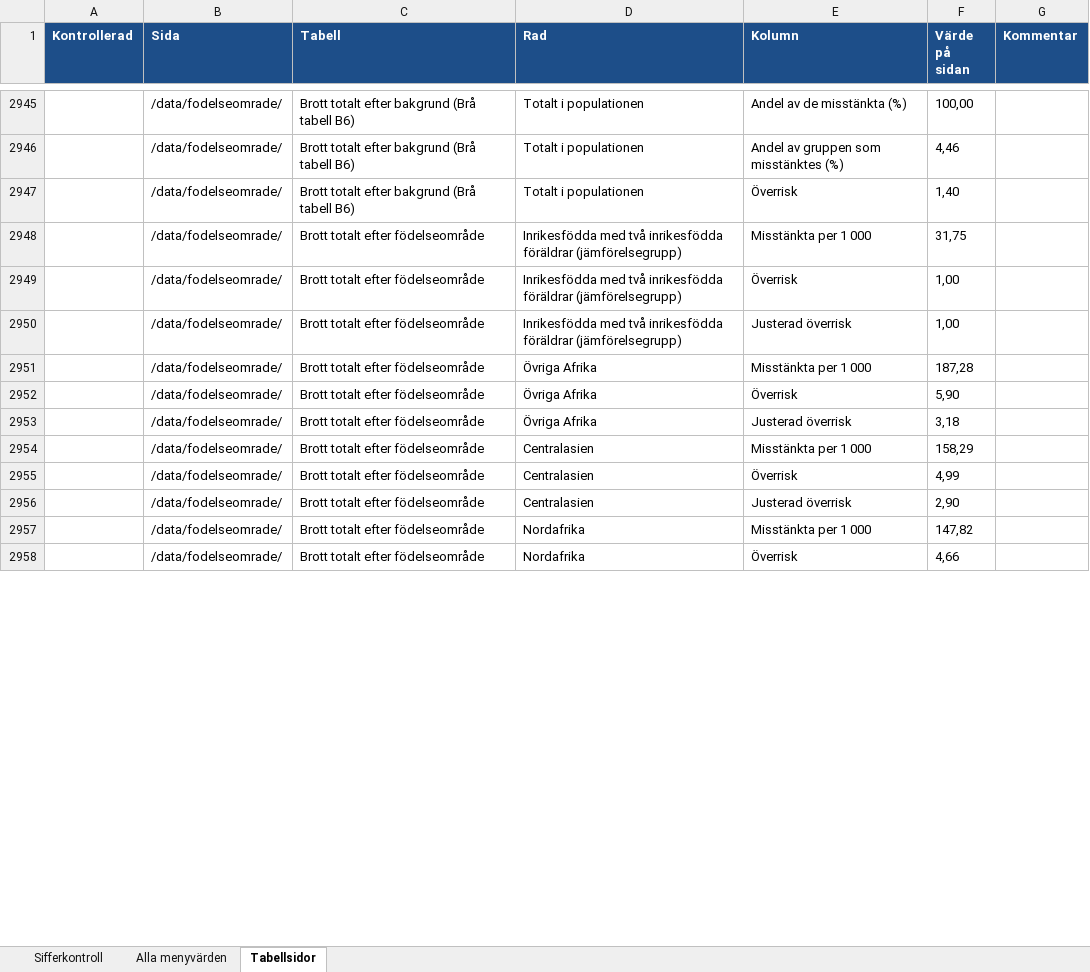
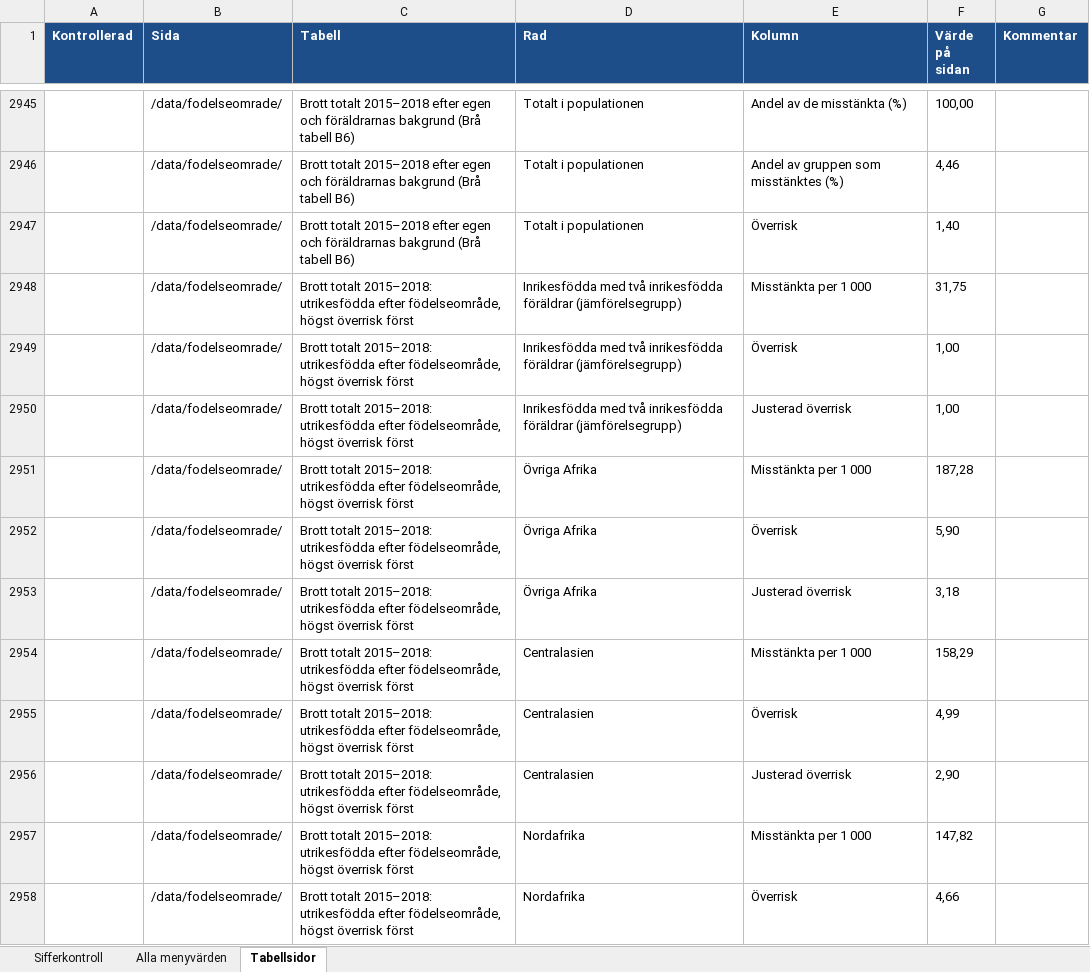
Before and after one commit to martenekenberg/brottsfokus, an Excel workbook: docs/sifferkontroll.xlsx, sheet Tabellsidor, drawn as a sheet; only a part is shown, gaps mark what is left out; values as stored, in another font and other column widths than the file's, no borders; the diff covers the shown part only; the diff names each change by its address in the sheet, - before the commit and + after, or states it on an @@ line.

```diff
--- a/docs/sifferkontroll.xlsx (sheet Tabellsidor)
+++ b/docs/sifferkontroll.xlsx (sheet Tabellsidor)
-C2945:C2947 (Tabell): Brott totalt efter bakgrund (Brå…
+C2945:C2947 (Tabell): Brott totalt 2015–2018 efter egen och föräldrarnas bakgrund (Brå…
-C2948:C2958 (Tabell): Brott totalt efter födelseområde
+C2948:C2958 (Tabell): Brott totalt 2015–2018: utrikesfödda efter födelseområde, högst överrisk först
```
Also changed, not shown: 446 edited cells elsewhere in this sheet, 19 other files.
